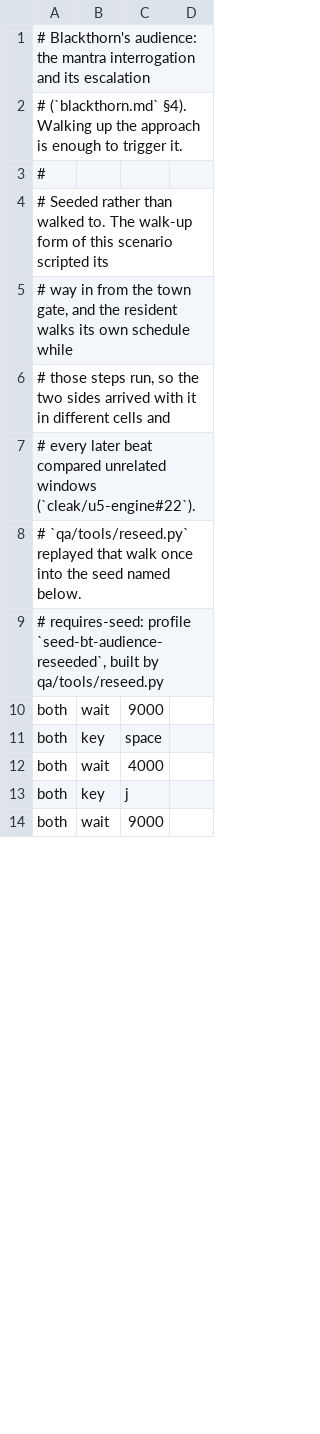
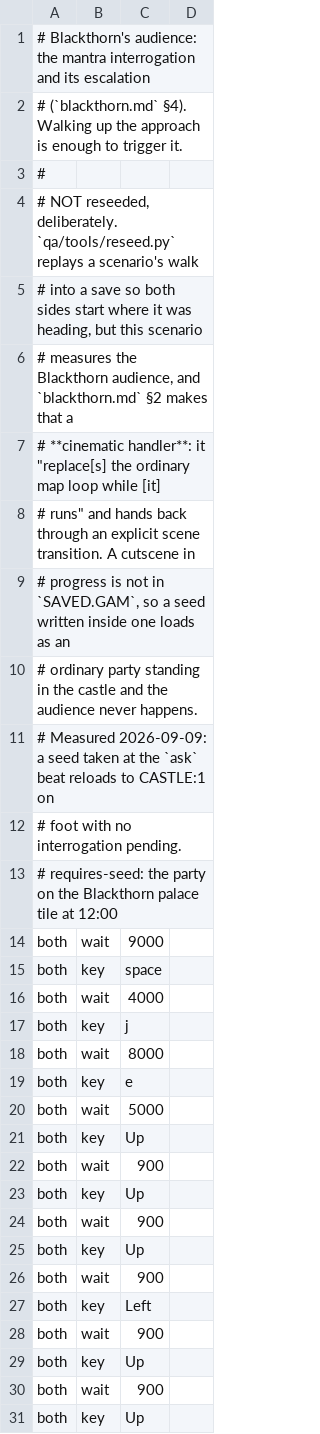
Before and after one commit to cleak/u5-engine, a TSV file: qa/paired/bt-audience.tsv, drawn as a sheet; only a part is shown; the diff covers the shown part only.

Commit message:
qa: do not reseed a scenario that measures a cutscene
`blackthorn.md` §2 calls the audience and rescue handlers cinematic: they
"replace the ordinary map loop while they run" and hand control back
through an explicit scene transition. A cutscene in progress is not in
`SAVED.GAM`.

So a seed written inside one is not the state it was taken from. Measured
2026-09-09: the seed I wrote at `bt-correct`'s `ask` beat reloads to
CASTLE:1 with the party on foot and no interrogation pending, where the
original replays the whole capture. Three scenarios were converted that
way and are reverted to their walk-up form: `bt-correct`, `bt-audience`
and `bt-escalate`.

This also explains what I read as a missing arrest trigger in
`bt-correct`: the engine was not failing to arrest, it was loading a seed
that had never been arrested. `bt-password` is unaffected - its seed is
taken before the palace, not inside the audience - and stays converted at
eight of nine beats.

`reseed.py` now says this in its own documentation, because the failure
is silent: the scenario runs, the beats compare, and the comparison is
meaningless.

```diff
--- a/qa/paired/bt-audience.tsv
+++ b/qa/paired/bt-audience.tsv
@@ -3,8 +3,12 @@
 #
-# Seeded rather than walked to. The walk-up form of this scenario scripted its
-# way in from the town gate, and the resident walks its own schedule while
-# those steps run, so the two sides arrived with it in different cells and
-# every later beat compared unrelated windows (`cleak/u5-engine#22`).
-# `qa/tools/reseed.py` replayed that walk once into the seed named below.
-# requires-seed: profile `seed-bt-audience-reseeded`, built by qa/tools/reseed.py
+# NOT reseeded, deliberately. `qa/tools/reseed.py` replays a scenario's walk
+# into a save so both sides start where it was heading, but this scenario
+# measures the Blackthorn audience, and `blackthorn.md` §2 makes that a
+# **cinematic handler**: it "replace[s] the ordinary map loop while [it]
+# runs" and hands back through an explicit scene transition. A cutscene in
+# progress is not in `SAVED.GAM`, so a seed written inside one loads as an
+# ordinary party standing in the castle and the audience never happens.
+# Measured 2026-09-09: a seed taken at the `ask` beat reloads to CASTLE:1 on
+# foot with no interrogation pending.
+# requires-seed: the party on the Blackthorn palace tile at 12:00
 both	wait	9000
@@ -13,2 +17,15 @@ both	wait	4000
 both	key	j
-both	wait	9000
+both	wait	8000
+both	key	e
+both	wait	5000
+both	key	Up
+both	wait	900
+both	key	Up
+both	wait	900
+both	key	Up
+both	wait	900
+both	key	Left
+both	wait	900
+both	key	Up
+both	wait	900
+both	key	Up
```
Also changed, not shown: 14 added rows and 2 edited cells elsewhere in this file, qa/paired/bt-correct.tsv, qa/paired/seeds.tsv, 1 other file.
